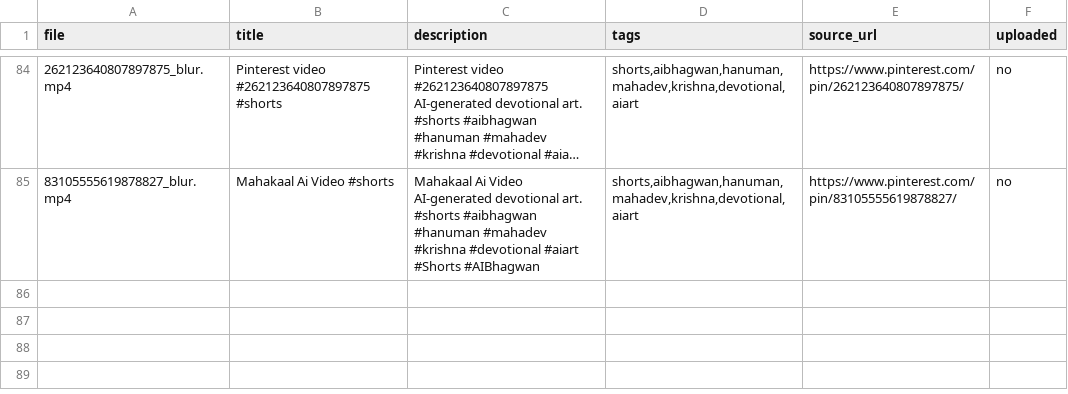
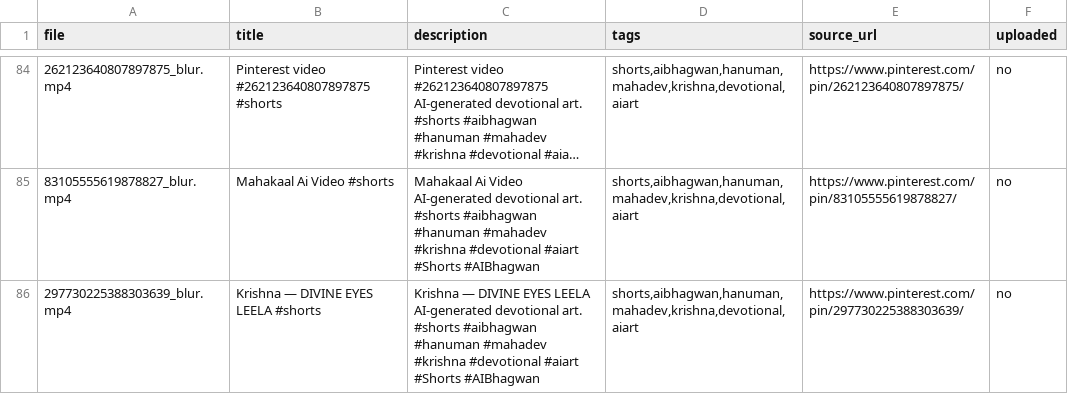
Before and after one commit to chetanJSPro/peace-reels-automation, a CSV file: pin2shorts/uploads.csv, drawn as a sheet; only a part is shown, gaps mark what is left out; long unchanged cells end in …; ↵ is a line break in a cell; the diff names each change by its address in the sheet, - before the commit and + after, or states it on an @@ line.

```diff
--- a/pin2shorts/uploads.csv
+++ b/pin2shorts/uploads.csv
+row 86: 297730225388303639_blur.mp4 | Krishna — DIVINE EYES LEELA #shorts | Krishna — DIVINE EYES LEELA ↵ AI-generated devotional art. ↵ #shorts #aibhagwan #hanuman #mahadev #krishna #devotional #aiart ↵ #Shorts #AIBhagwan | shorts,aibhagwan,hanuman,mahadev,krishna,devotional,aiart | https://www.pinterest.com/pin/297730225388303639/ | no
```
Also changed, not shown: pin2shorts/manifest.csv, 2 other files.
